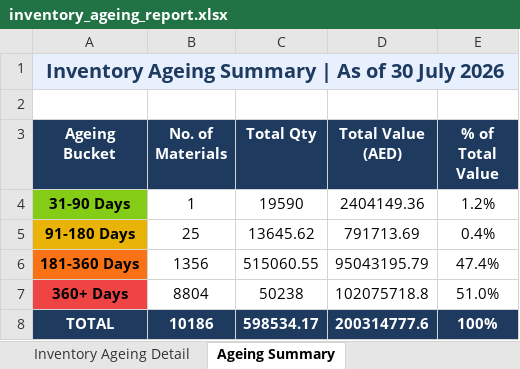
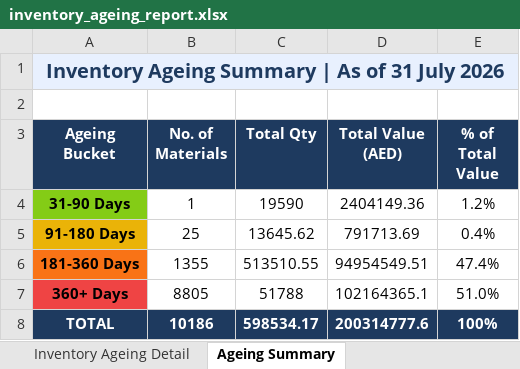
Before and after one commit to uplabdh13-lgtm/sap-dashboards, an Excel workbook: inventory_ageing_report.xlsx, sheet Ageing Summary, drawn as a sheet; values as stored, in another font and other column widths than the file's, no borders; charts and pictures not drawn; the diff names each change by its address in the sheet, - before the commit and + after, or states it on an @@ line.

```diff
--- a/inventory_ageing_report.xlsx (sheet Ageing Summary)
+++ b/inventory_ageing_report.xlsx (sheet Ageing Summary)
-A1 (Ageing Bucket): Inventory Ageing Summary | As of 30 July 2026
+A1 (Ageing Bucket): Inventory Ageing Summary | As of 31 July 2026
-B6 (No. of Materials): 1356
+B6 (No. of Materials): 1355
-C6 (Total Qty): 515060.55
+C6 (Total Qty): 513510.55
-D6 (Total Value (AED)): 95043195.79
+D6 (Total Value (AED)): 94954549.51
-B7 (No. of Materials): 8804
+B7 (No. of Materials): 8805
-C7 (Total Qty): 50238
+C7 (Total Qty): 51788
-D7 (Total Value (AED)): 102075718.8
+D7 (Total Value (AED)): 102164365.1
```
Also changed, not shown: sheet Inventory Ageing Detail, 1 other file.
